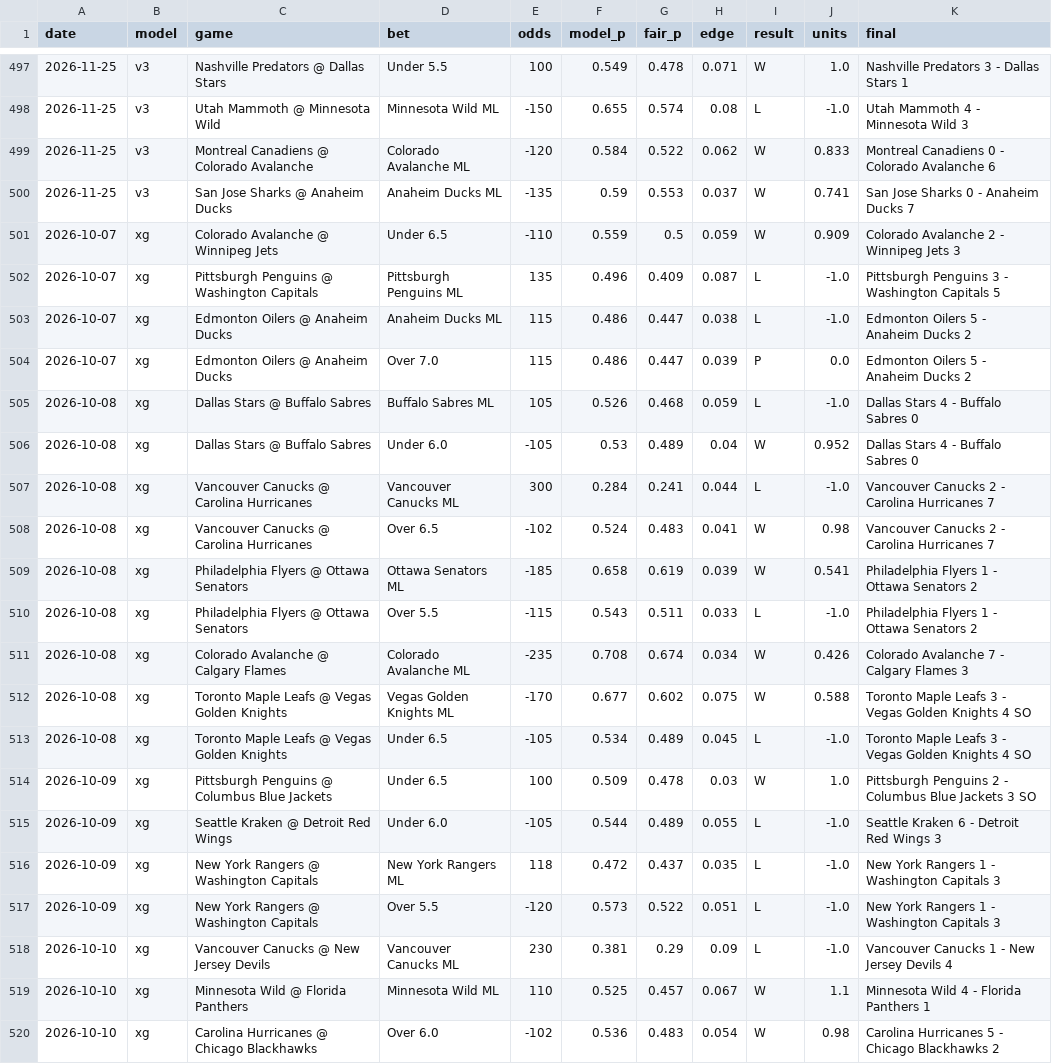
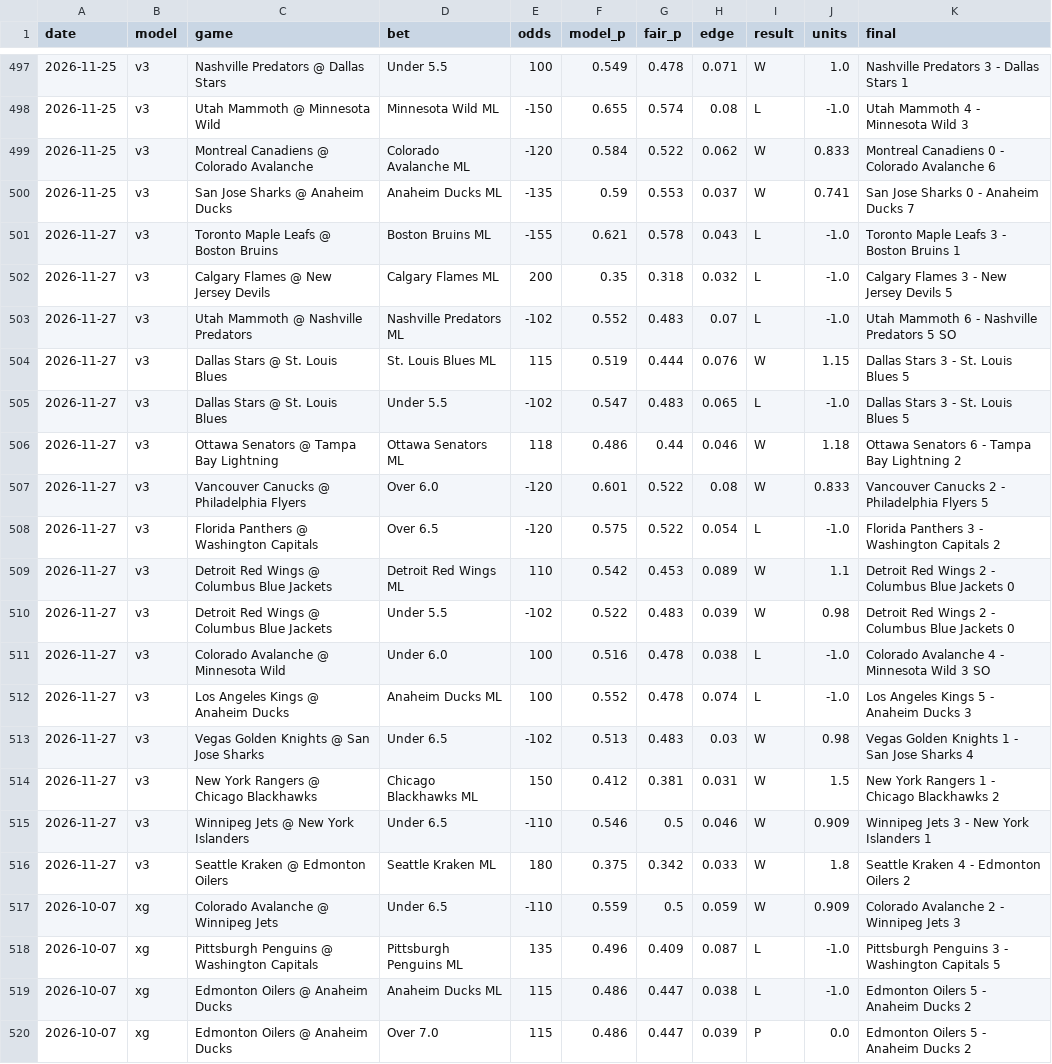
Before and after one commit to alanwevans1617-source/alan-nhl-model, a CSV file: graded_picks.csv, drawn as a sheet; only a part is shown, gaps mark what is left out; the shorter side is filled out with more unchanged rows; the diff names each change by its address in the sheet, - before the commit and + after, or states it on an @@ line.

```diff
--- a/graded_picks.csv
+++ b/graded_picks.csv
+row 501: 2026-11-27 | v3 | Toronto Maple Leafs @ Boston Bruins | Boston Bruins ML | -155 | 0.621 | 0.578 | 0.043 | L | -1.0 | Toronto Maple Leafs 3 - Boston Bruins 1
+row 502: 2026-11-27 | v3 | Calgary Flames @ New Jersey Devils | Calgary Flames ML | 200 | 0.35 | 0.318 | 0.032 | L | -1.0 | Calgary Flames 3 - New Jersey Devils 5
+row 503: 2026-11-27 | v3 | Utah Mammoth @ Nashville Predators | Nashville Predators ML | -102 | 0.552 | 0.483 | 0.07 | L | -1.0 | Utah Mammoth 6 - Nashville Predators 5 SO
+row 504: 2026-11-27 | v3 | Dallas Stars @ St. Louis Blues | St. Louis Blues ML | 115 | 0.519 | 0.444 | 0.076 | W | 1.15 | Dallas Stars 3 - St. Louis Blues 5
+row 505: 2026-11-27 | v3 | Dallas Stars @ St. Louis Blues | Under 5.5 | -102 | 0.547 | 0.483 | 0.065 | L | -1.0 | Dallas Stars 3 - St. Louis Blues 5
+row 506: 2026-11-27 | v3 | Ottawa Senators @ Tampa Bay Lightning | Ottawa Senators ML | 118 | 0.486 | 0.44 | 0.046 | W | 1.18 | Ottawa Senators 6 - Tampa Bay Lightning 2
+row 507: 2026-11-27 | v3 | Vancouver Canucks @ Philadelphia Flyers | Over 6.0 | -120 | 0.601 | 0.522 | 0.08 | W | 0.833 | Vancouver Canucks 2 - Philadelphia Flyers 5
+row 508: 2026-11-27 | v3 | Florida Panthers @ Washington Capitals | Over 6.5 | -120 | 0.575 | 0.522 | 0.054 | L | -1.0 | Florida Panthers 3 - Washington Capitals 2
+row 509: 2026-11-27 | v3 | Detroit Red Wings @ Columbus Blue Jackets | Detroit Red Wings ML | 110 | 0.542 | 0.453 | 0.089 | W | 1.1 | Detroit Red Wings 2 - Columbus Blue Jackets 0
+row 510: 2026-11-27 | v3 | Detroit Red Wings @ Columbus Blue Jackets | Under 5.5 | -102 | 0.522 | 0.483 | 0.039 | W | 0.98 | Detroit Red Wings 2 - Columbus Blue Jackets 0
+row 511: 2026-11-27 | v3 | Colorado Avalanche @ Minnesota Wild | Under 6.0 | 100 | 0.516 | 0.478 | 0.038 | L | -1.0 | Colorado Avalanche 4 - Minnesota Wild 3 SO
+row 512: 2026-11-27 | v3 | Los Angeles Kings @ Anaheim Ducks | Anaheim Ducks ML | 100 | 0.552 | 0.478 | 0.074 | L | -1.0 | Los Angeles Kings 5 - Anaheim Ducks 3
+row 513: 2026-11-27 | v3 | Vegas Golden Knights @ San Jose Sharks | Under 6.5 | -102 | 0.513 | 0.483 | 0.03 | W | 0.98 | Vegas Golden Knights 1 - San Jose Sharks 4
+row 514: 2026-11-27 | v3 | New York Rangers @ Chicago Blackhawks | Chicago Blackhawks ML | 150 | 0.412 | 0.381 | 0.031 | W | 1.5 | New York Rangers 1 - Chicago Blackhawks 2
+row 515: 2026-11-27 | v3 | Winnipeg Jets @ New York Islanders | Under 6.5 | -110 | 0.546 | 0.5 | 0.046 | W | 0.909 | Winnipeg Jets 3 - New York Islanders 1
+row 516: 2026-11-27 | v3 | Seattle Kraken @ Edmonton Oilers | Seattle Kraken ML | 180 | 0.375 | 0.342 | 0.033 | W | 1.8 | Seattle Kraken 4 - Edmonton Oilers 2
```
Also changed, not shown: data/games_curr.csv, goalie_stats.csv, 5 other files.
